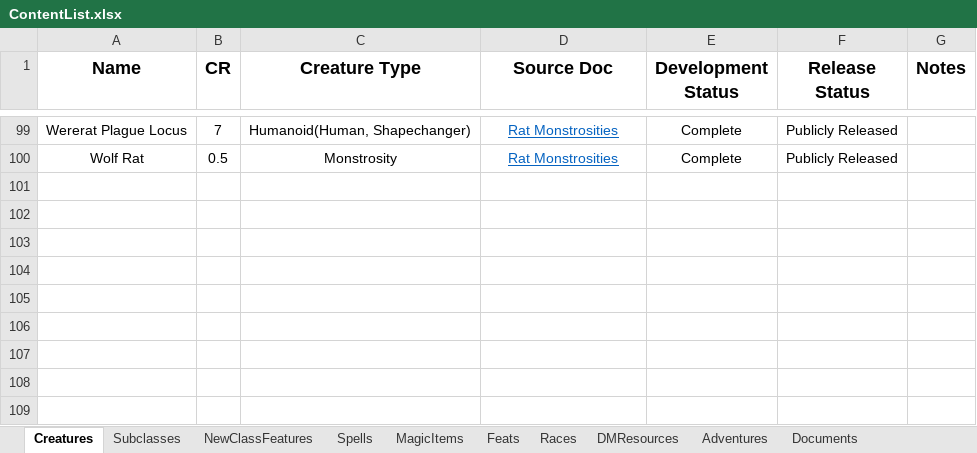
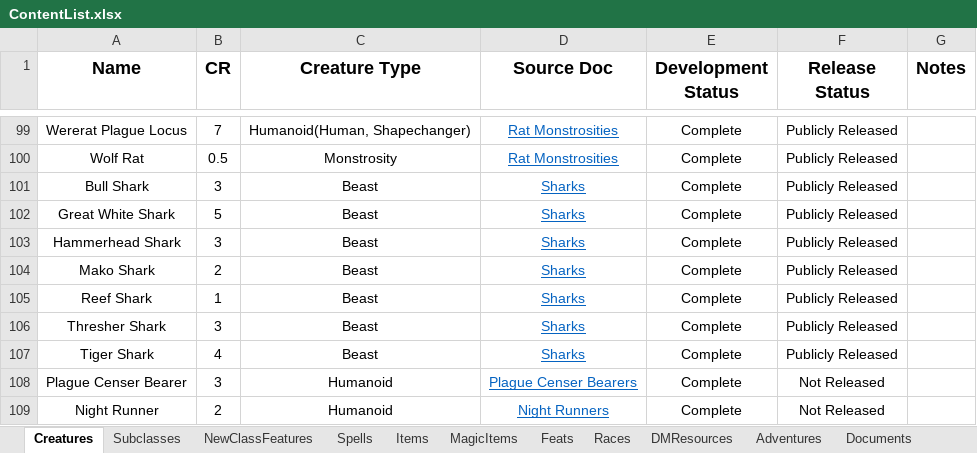
Before and after one commit to HankSnouwaert/DnD-Homebrew, an Excel workbook: ContentList.xlsx, sheet Creatures, drawn as a sheet; only a part is shown, gaps mark what is left out; values as stored, in another font and other column widths than the file's, no borders; conditional formats not drawn; the diff names each change by its address in the sheet, - before the commit and + after, or states it on an @@ line.

```diff
--- a/ContentList.xlsx (sheet Creatures)
+++ b/ContentList.xlsx (sheet Creatures)
+sheet tab: Items
+row 101: Bull Shark | 3 | Beast | Sharks | Complete | Publicly Released
+row 102: Great White Shark | 5 | Beast | Sharks | Complete | Publicly Released
+row 103: Hammerhead Shark | 3 | Beast | Sharks | Complete | Publicly Released
+row 104: Mako Shark | 2 | Beast | Sharks | Complete | Publicly Released
+row 105: Reef Shark | 1 | Beast | Sharks | Complete | Publicly Released
+row 106: Thresher Shark | 3 | Beast | Sharks | Complete | Publicly Released
+row 107: Tiger Shark | 4 | Beast | Sharks | Complete | Publicly Released
+row 108: Plague Censer Bearer | 3 | Humanoid | Plague Censer Bearers | Complete | Not Released
+row 109: Night Runner | 2 | Humanoid | Night Runners | Complete | Not Released
```
Also changed, not shown: sheet Feats, sheet Documents.
